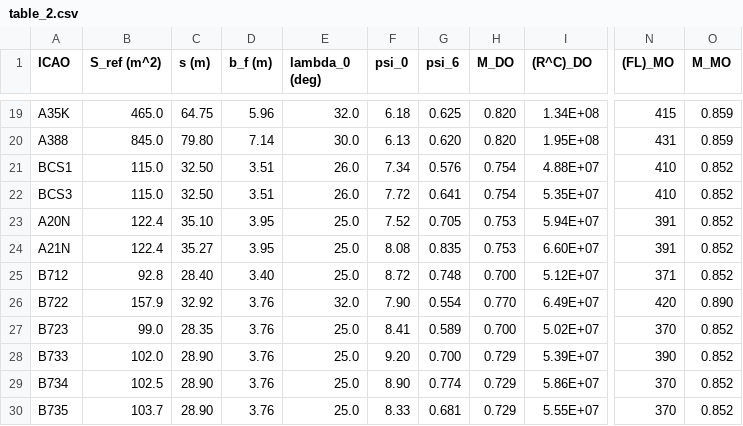
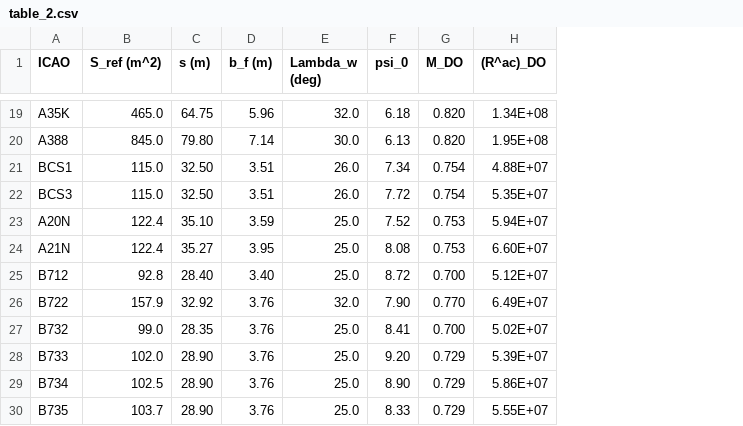
Before and after one commit to sustainableaviation/jetfuelburn, a CSV file: src/jetfuelburn/data/PS2025/table_2.csv, drawn as a sheet; only a part is shown, gaps mark what is left out; removed rows and columns are numbered as before the commit, all else as after; the diff covers the shown part only; the diff names each change by its address in the sheet, - before the commit and + after, or states it on an @@ line.

```diff
--- a/src/jetfuelburn/data/PS2025/table_2.csv
+++ b/src/jetfuelburn/data/PS2025/table_2.csv
-column G (psi_6), rows 19-30: 0.625 | 0.620 | 0.576 | 0.641 | 0.705 | 0.835 | 0.748 | 0.554 | 0.589 | 0.700 | 0.774 | 0.681
-column N ((FL)_MO), rows 19-30: 415 | 431 | 410 | 410 | 391 | 391 | 371 | 420 | 370 | 390 | 370 | 370
-column O (M_MO), rows 19-30: 0.859 | 0.859 | 0.852 | 0.852 | 0.852 | 0.852 | 0.852 | 0.890 | 0.852 | 0.852 | 0.852 | 0.852
-E1: lambda_0 (deg)
+E1: Lambda_w (deg)
-H1: (R^C)_DO
+H1: (R^ac)_DO
-D23 (b_f (m)): 3.95
+D23 (b_f (m)): 3.59
-A27 (ICAO): B723
+A27 (ICAO): B732
```
Also changed, not shown: 13 edited cells elsewhere in this file, 35 other files.
